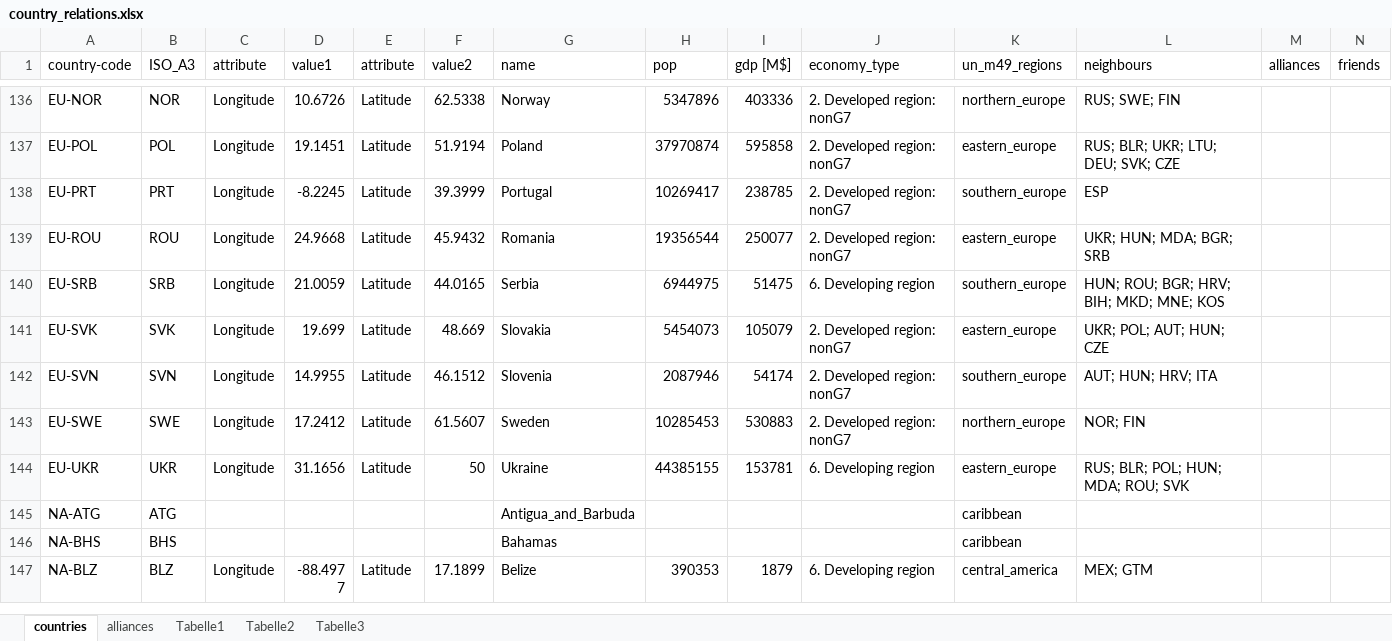
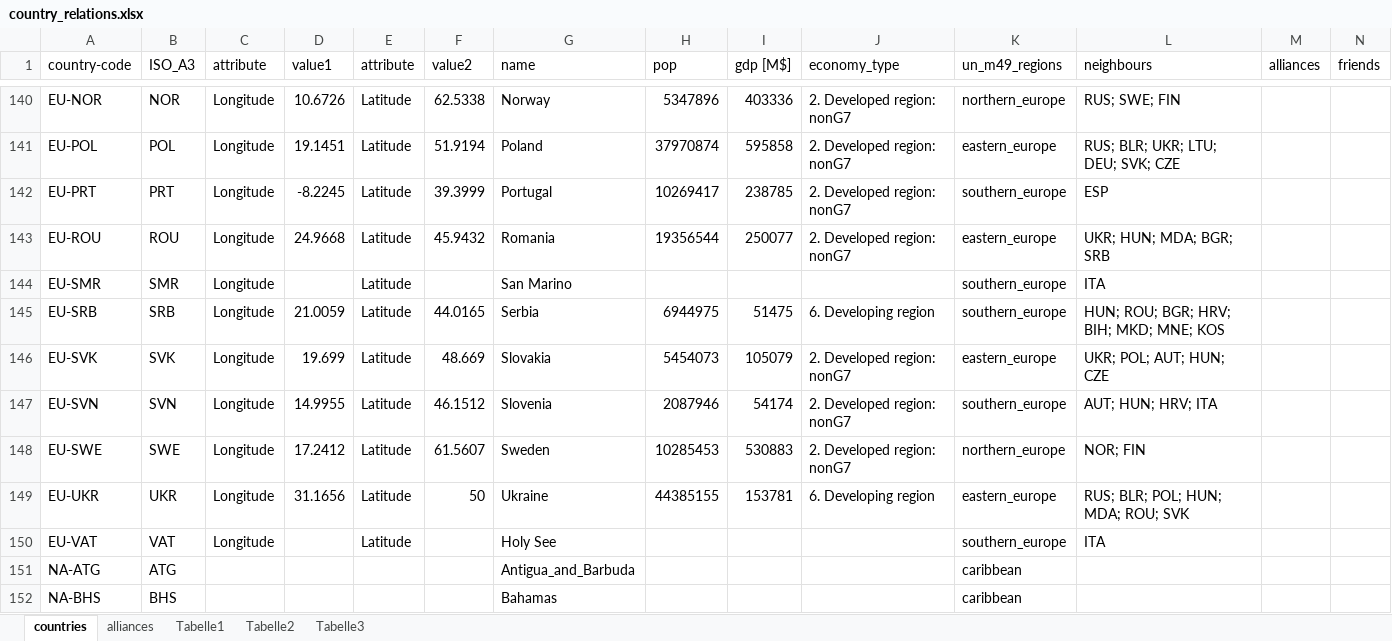
Before and after one commit to OliverLinsel/IGC_model, an Excel workbook: relationship_module/data/h2bb/country_relations.xlsx, sheet countries, drawn as a sheet; only a part is shown, gaps mark what is left out; the shorter side is filled out with more unchanged rows; values as stored, in another font and other column widths than the file's, no borders; rows hold the shown columns only; the diff covers the shown part only; the diff names each change by its address in the sheet, - before the commit and + after, or states it on an @@ line.

```diff
--- a/relationship_module/data/h2bb/country_relations.xlsx (sheet countries)
+++ b/relationship_module/data/h2bb/country_relations.xlsx (sheet countries)
+row 144: EU-SMR | SMR | Longitude |  | Latitude |  | San Marino |  |  |  | southern_europe | ITA
+row 150: EU-VAT | VAT | Longitude |  | Latitude |  | Holy See |  |  |  | southern_europe | ITA
```
Also changed, not shown: 7 added rows and 1 removed row elsewhere in this sheet, sheet alliances, charts or pictures, 12 other files.
